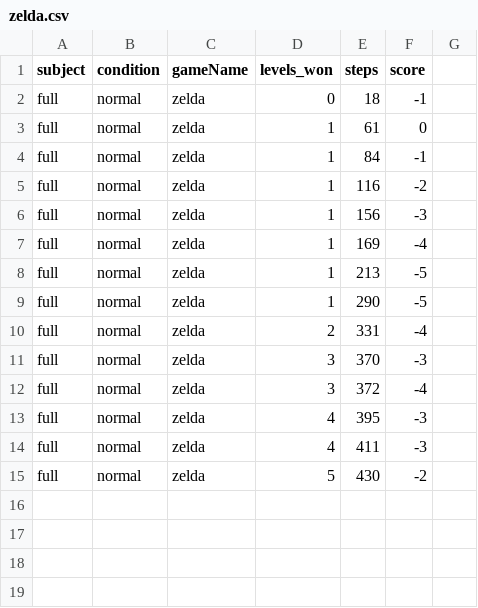
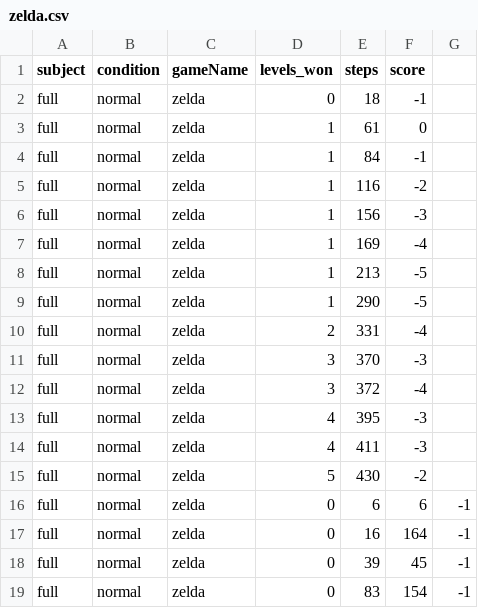
Before and after one commit to tsividis/vgdl, a CSV file: zelda.csv, drawn as a sheet; the diff names each change by its address in the sheet, - before the commit and + after, or states it on an @@ line.

```diff
--- a/zelda.csv
+++ b/zelda.csv
+row 16: full | normal | zelda | 0 | 6 | 6 | -1
+row 17: full | normal | zelda | 0 | 16 | 164 | -1
+row 18: full | normal | zelda | 0 | 39 | 45 | -1
+row 19: full | normal | zelda | 0 | 83 | 154 | -1
```
Also changed, not shown: examples.gridphysics_new.expt_exploration_exploitation.csv, 5 other files.
